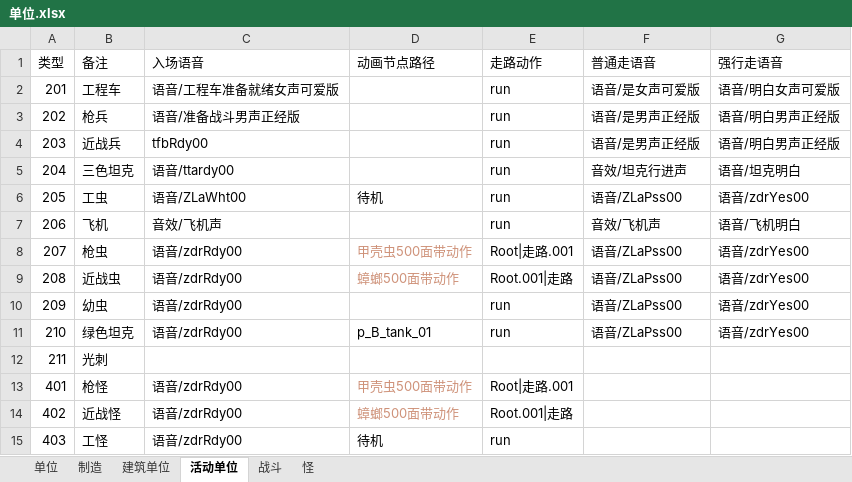
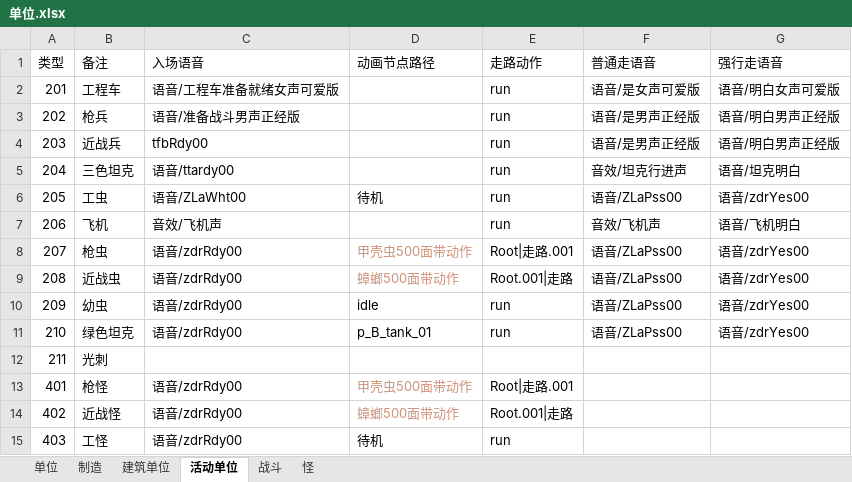
Before and after one commit to 544898458/Iocp20Coroutine, an Excel workbook: Iocp20Coroutine/表/单位.xlsx, sheet 活动单位, drawn as a sheet; values as stored, in another font and other column widths than the file's, no borders; the diff names each change by its address in the sheet, - before the commit and + after, or states it on an @@ line.

```diff
--- a/Iocp20Coroutine/表/单位.xlsx (sheet 活动单位)
+++ b/Iocp20Coroutine/表/单位.xlsx (sheet 活动单位)
-D10 (动画节点路径): (empty)
+D10 (动画节点路径): idle
```
Also changed, not shown: sheet 战斗, 2 other files.
